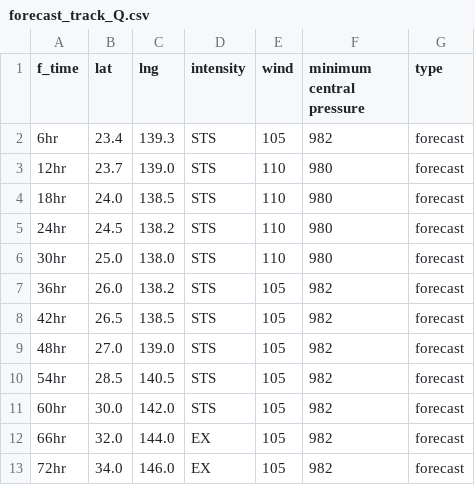
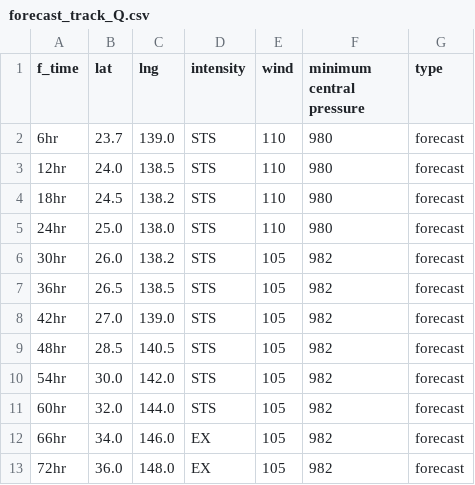
Before and after one commit to zax41006-bot/TC-Track, a CSV file: forecast_track_Q.csv, drawn as a sheet.

Commit message:
Update forecast_track_Q.csv

```diff
--- a/forecast_track_Q.csv
+++ b/forecast_track_Q.csv
@@ -1,13 +1,13 @@
 f_time,lat,lng,intensity,wind,minimum central pressure,type
-6hr,23.4,139.3,STS,105,982,forecast
-12hr,23.7,139.0,STS,110,980,forecast
-18hr,24.0,138.5,STS,110,980,forecast
-24hr,24.5,138.2,STS,110,980,forecast
-30hr,25.0,138.0,STS,110,980,forecast
-36hr,26.0,138.2,STS,105,982,forecast
-42hr,26.5,138.5,STS,105,982,forecast
-48hr,27.0,139.0,STS,105,982,forecast
-54hr,28.5,140.5,STS,105,982,forecast
-60hr,30.0,142.0,STS,105,982,forecast
-66hr,32.0,144.0,EX,105,982,forecast
-72hr,34.0,146.0,EX,105,982,forecast
+6hr,23.7,139.0,STS,110,980,forecast
+12hr,24.0,138.5,STS,110,980,forecast
+18hr,24.5,138.2,STS,110,980,forecast
+24hr,25.0,138.0,STS,110,980,forecast
+30hr,26.0,138.2,STS,105,982,forecast
+36hr,26.5,138.5,STS,105,982,forecast
+42hr,27.0,139.0,STS,105,982,forecast
+48hr,28.5,140.5,STS,105,982,forecast
+54hr,30.0,142.0,STS,105,982,forecast
+60hr,32.0,144.0,STS,105,982,forecast
+66hr,34.0,146.0,EX,105,982,forecast
+72hr,36.0,148.0,EX,105,982,forecast
```
